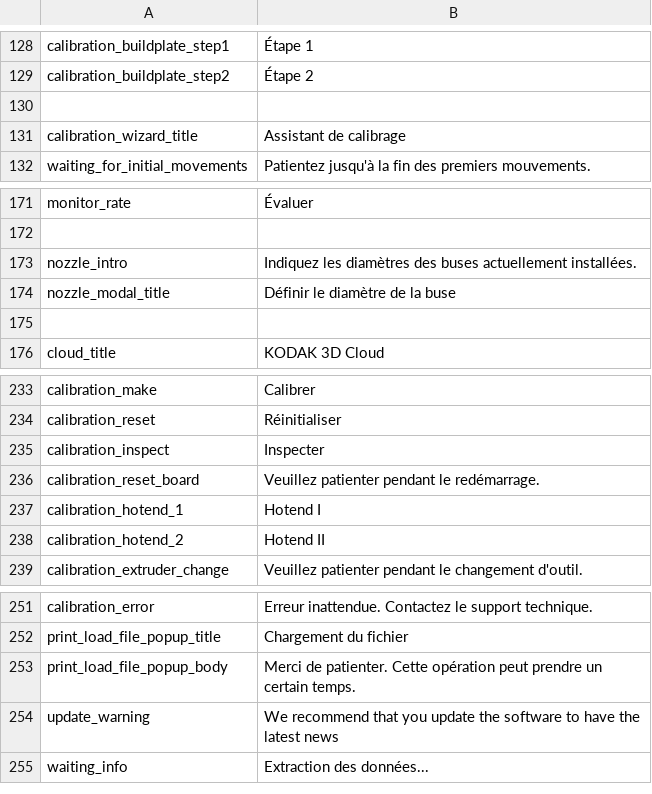
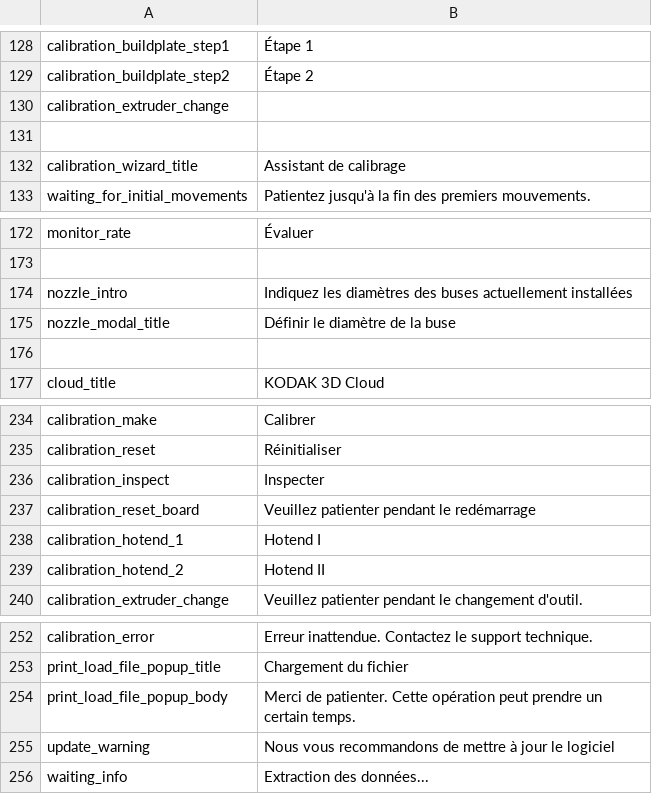
Before and after one commit to rmfranz/v2-firmware, a CSV file: translations/fra.csv, drawn as a sheet; only a part is shown, gaps mark what is left out; the diff covers the shown part only.

```diff
--- a/translations/fra.csv
+++ b/translations/fra.csv
@@ -130 +130,2 @@ calibration_buildplate_step2, Étape 2
+calibration_extruder_change,
 
@@ -172,2 +173,2 @@ monitor_rate, Évaluer
 
-nozzle_intro, Indiquez les diamètres des buses actuellement installées.
+nozzle_intro,Indiquez les diamètres des buses actuellement installées
@@ -236 +237 @@ calibration_inspect, Inspecter
-calibration_reset_board, Veuillez patienter pendant le redémarrage.
+calibration_reset_board,Veuillez patienter pendant le redémarrage
@@ -254 +255 @@ print_load_file_popup_body, Merci de patienter. Cette opération peut prendre un
-update_warning, We recommend that you update the software to have the latest news
+update_warning,Nous vous recommandons de mettre à jour le logiciel
```
Also changed, not shown: 1 added row, 1 removed row and 7 edited cells elsewhere in this file.
